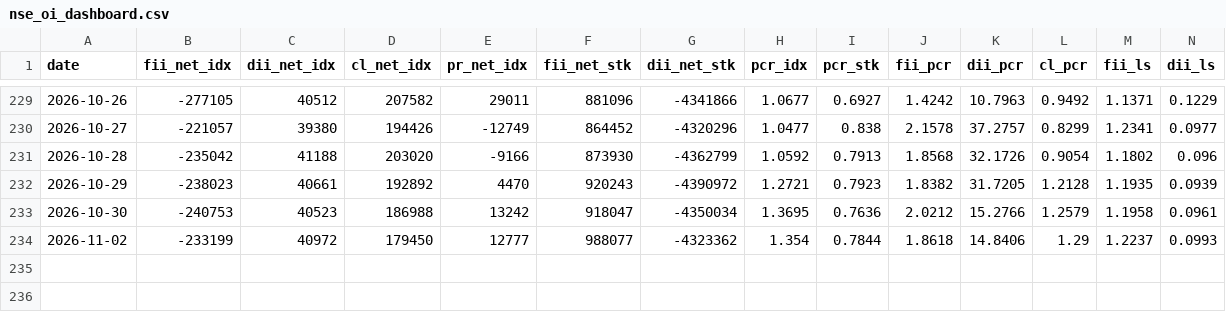
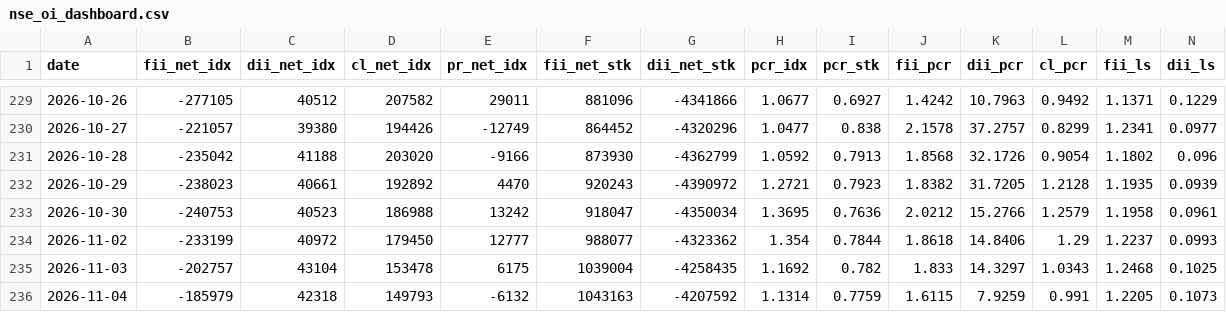
Before and after one commit to kris46/FII_DII_Analysis, a CSV file: nse_oi_dashboard.csv, drawn as a sheet; only a part is shown, gaps mark what is left out; rows hold the shown columns only; the diff names each change by its address in the sheet, - before the commit and + after, or states it on an @@ line.

Commit message:
Automated FII_DII OI data update on 04-11-2026

```diff
--- a/nse_oi_dashboard.csv
+++ b/nse_oi_dashboard.csv
+row 235: 2026-11-03 | -202757 | 43104 | 153478 | 6175 | 1039004 | -4258435 | 1.1692 | 0.782 | 1.833 | 14.3297 | 1.0343 | 1.2468 | 0.1025
+row 236: 2026-11-04 | -185979 | 42318 | 149793 | -6132 | 1043163 | -4207592 | 1.1314 | 0.7759 | 1.6115 | 7.9259 | 0.991 | 1.2205 | 0.1073
```
